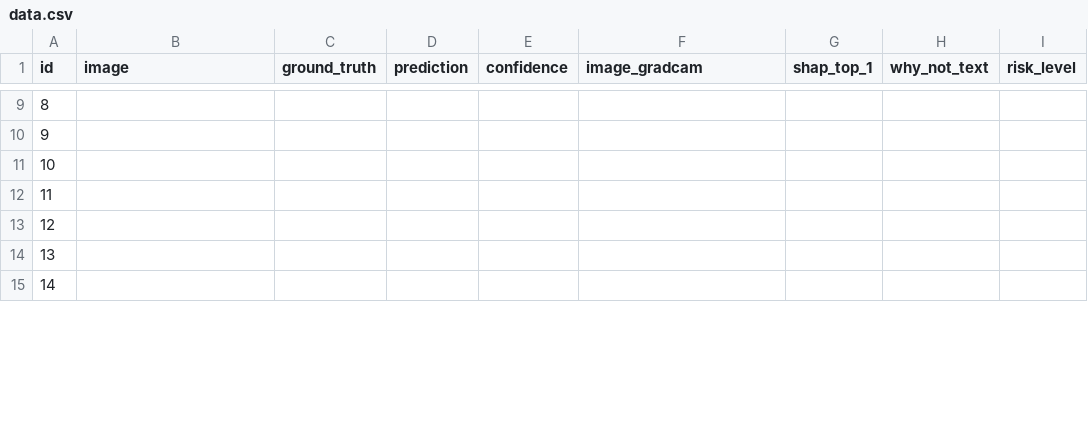
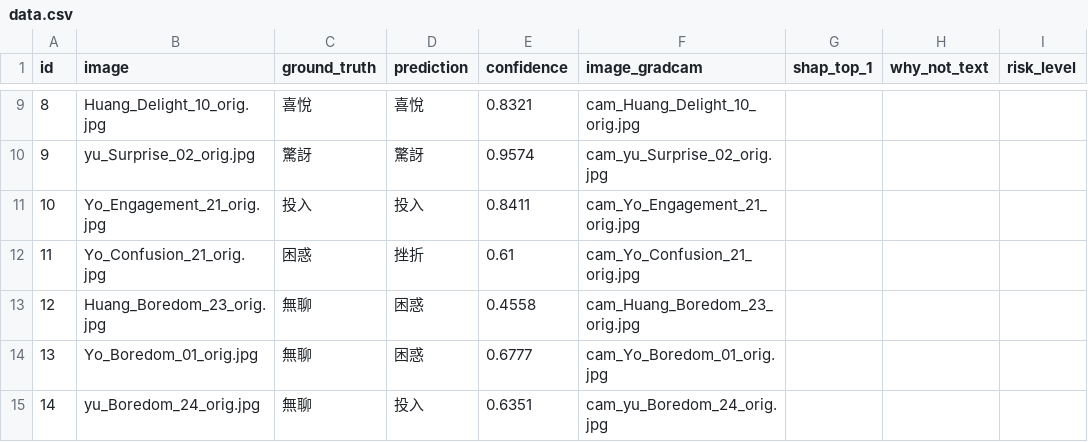
Before and after one commit to ruthtsai/XAI-HCI, a CSV file: exp_data/data.csv, drawn as a sheet; only a part is shown, gaps mark what is left out; the diff covers the shown part only.

```diff
--- a/exp_data/data.csv
+++ b/exp_data/data.csv
@@ -9,7 +9,7 @@
-8,,,,,,,,
-9,,,,,,,,
-10,,,,,,,,
-11,,,,,,,,
-12,,,,,,,,
-13,,,,,,,,
-14,,,,,,,,
+8,Huang_Delight_10_orig.jpg,喜悅,喜悅,0.8321,cam_Huang_Delight_10_orig.jpg,,,
+9,yu_Surprise_02_orig.jpg,驚訝,驚訝,0.9574,cam_yu_Surprise_02_orig.jpg,,,
+10,Yo_Engagement_21_orig.jpg,投入,投入,0.8411,cam_Yo_Engagement_21_orig.jpg,,,,,,
+11,Yo_Confusion_21_orig.jpg,困惑,挫折,0.61,cam_Yo_Confusion_21_orig.jpg,,,
+12,Huang_Boredom_23_orig.jpg,無聊,困惑,0.4558,cam_Huang_Boredom_23_orig.jpg,,,
+13,Yo_Boredom_01_orig.jpg,無聊,困惑,0.6777,cam_Yo_Boredom_01_orig.jpg,,,
+14,yu_Boredom_24_orig.jpg,無聊,投入,0.6351,cam_yu_Boredom_24_orig.jpg,,,
```
Also changed, not shown: 115 edited cells elsewhere in this file, 1 other file.
